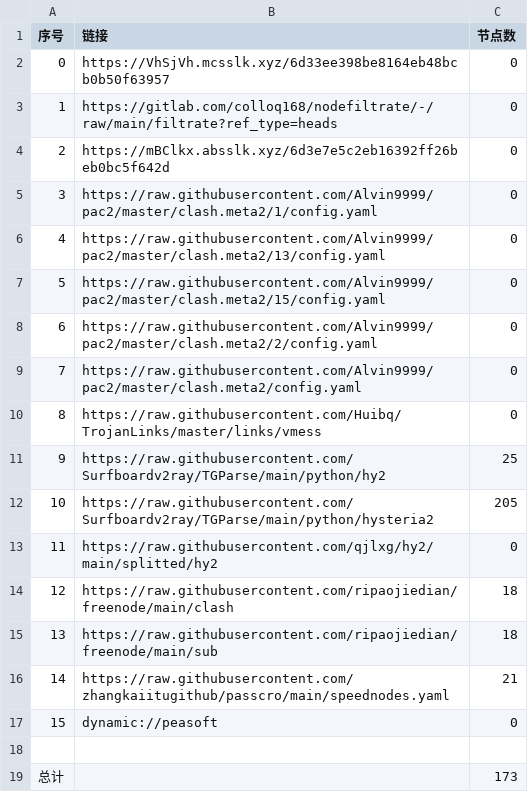
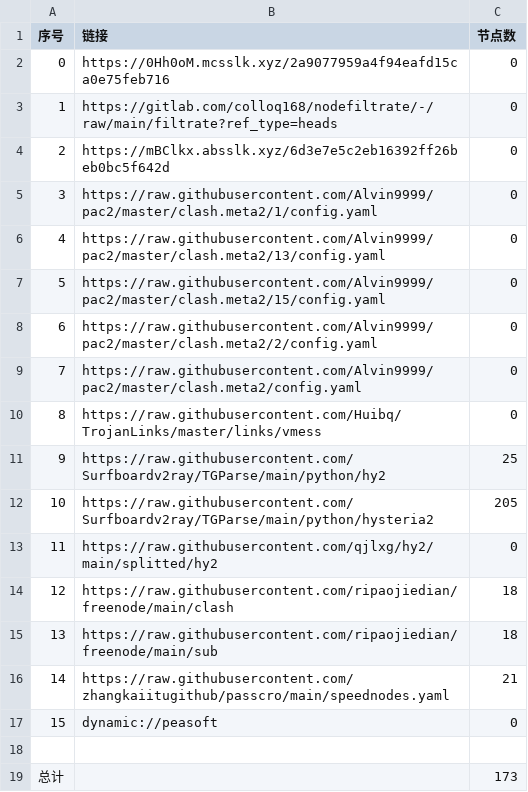
Before and after one commit to rf916711-del/AutoMergePublicNodes, a CSV file: list_result.csv, drawn as a sheet.

```diff
--- a/list_result.csv
+++ b/list_result.csv
@@ -1,3 +1,3 @@
 序号,链接,节点数
-0,https://VhSjVh.mcsslk.xyz/6d33ee398be8164eb48bcb0b50f63957,0
+0,https://0Hh0oM.mcsslk.xyz/2a9077959a4f94eafd15ca0e75feb716,0
 1,https://gitlab.com/colloq168/nodefiltrate/-/raw/main/filtrate?ref_type=heads,0
```
Also changed, not shown: 3 other files.
